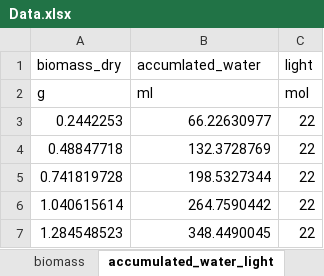
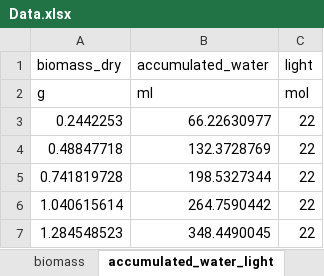
Before and after one commit to joaquinperaza/AGRON893-Aeroponics, an Excel workbook: Data.xlsx, sheet accumulated_water_light, drawn as a sheet; only a part is shown; values as stored, in another font and other column widths than the file's, no borders; the diff names each change by its address in the sheet, - before the commit and + after, or states it on an @@ line.

Commit message:
WUE and LUE
water/light use efficiency

```diff
--- a/Data.xlsx (sheet accumulated_water_light)
+++ b/Data.xlsx (sheet accumulated_water_light)
-B1: accumlated_water
+B1: accumulated_water
```
Also changed, not shown: 13 other files.
